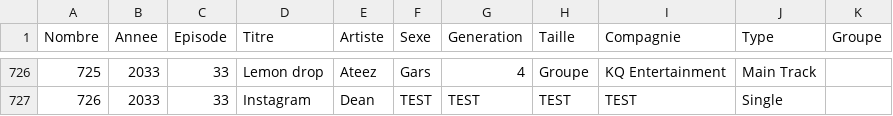
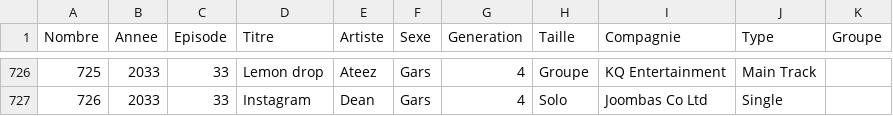
Before and after one commit to Layer09/K-Pop_Website, a CSV file: Donnees_CSV/Infos.csv, drawn as a sheet; only a part is shown, gaps mark what is left out; the diff covers the shown part only.

```diff
--- a/Donnees_CSV/Infos.csv
+++ b/Donnees_CSV/Infos.csv
@@ -726,2 +726,2 @@ Nombre,Annee,Episode,Titre,Artiste,Sexe,Generation,Taille,Compagnie,Type,Groupe
 725,2033,33,Lemon drop,Ateez,Gars,4,Groupe,KQ Entertainment,Main Track,
-726,2033,33,Instagram,Dean,TEST,TEST,TEST,TEST,Single,
+726,2033,33,Instagram,Dean,Gars,4,Solo,Joombas Co Ltd,Single,
```
Also changed, not shown: 37 edited cells elsewhere in this file.
